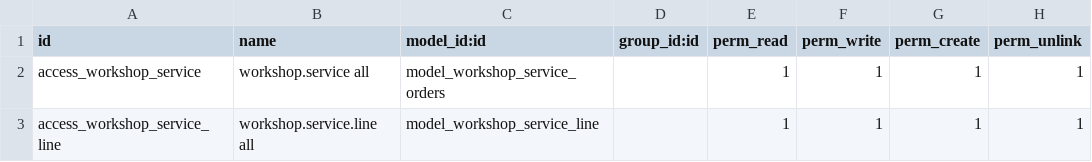
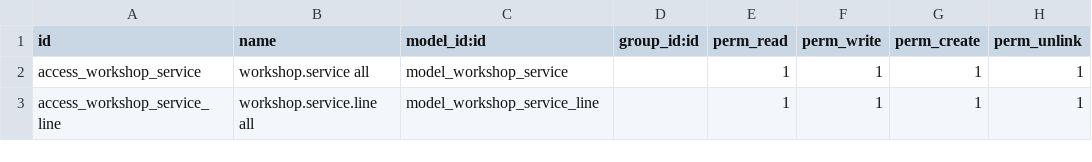
Before and after one commit to bikers1/workshop_service, a CSV file: workshop_service/security/ir.model.access.csv, drawn as a sheet.

```diff
--- a/workshop_service/security/ir.model.access.csv
+++ b/workshop_service/security/ir.model.access.csv
@@ -1,3 +1,3 @@
 id,name,model_id:id,group_id:id,perm_read,perm_write,perm_create,perm_unlink
-access_workshop_service,workshop.service all,model_workshop_service_orders,,1,1,1,1
+access_workshop_service,workshop.service all,model_workshop_service,,1,1,1,1
 access_workshop_service_line,workshop.service.line all,model_workshop_service_line,,1,1,1,1
```
Also changed, not shown: 4 other files.
